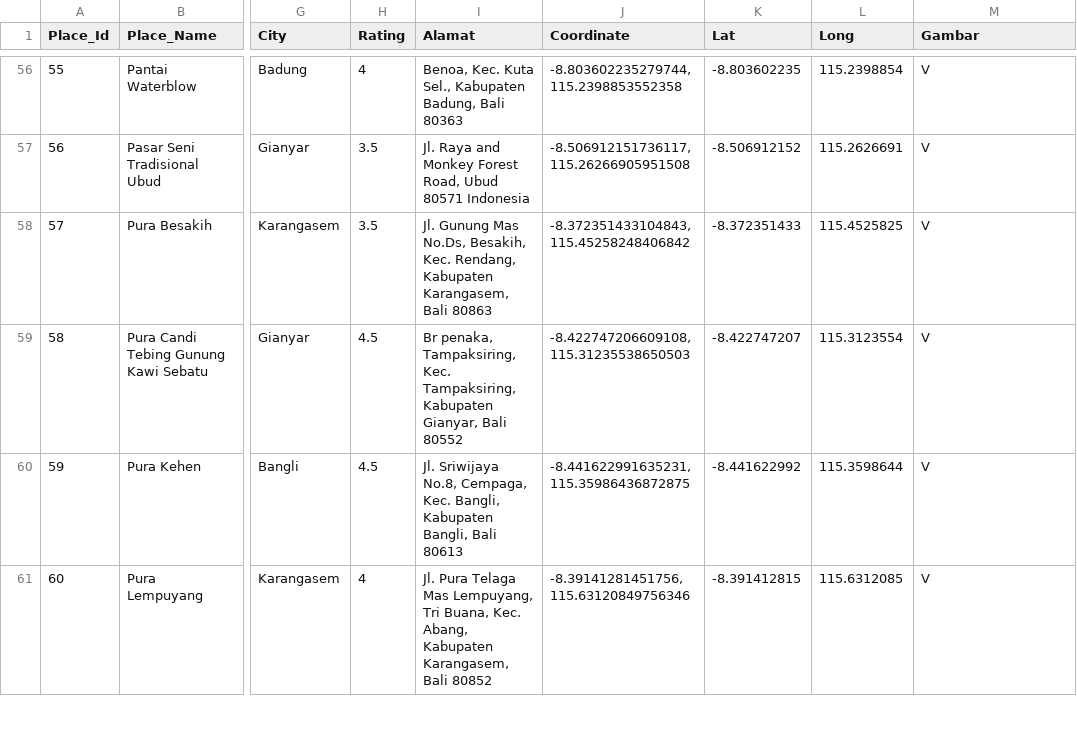
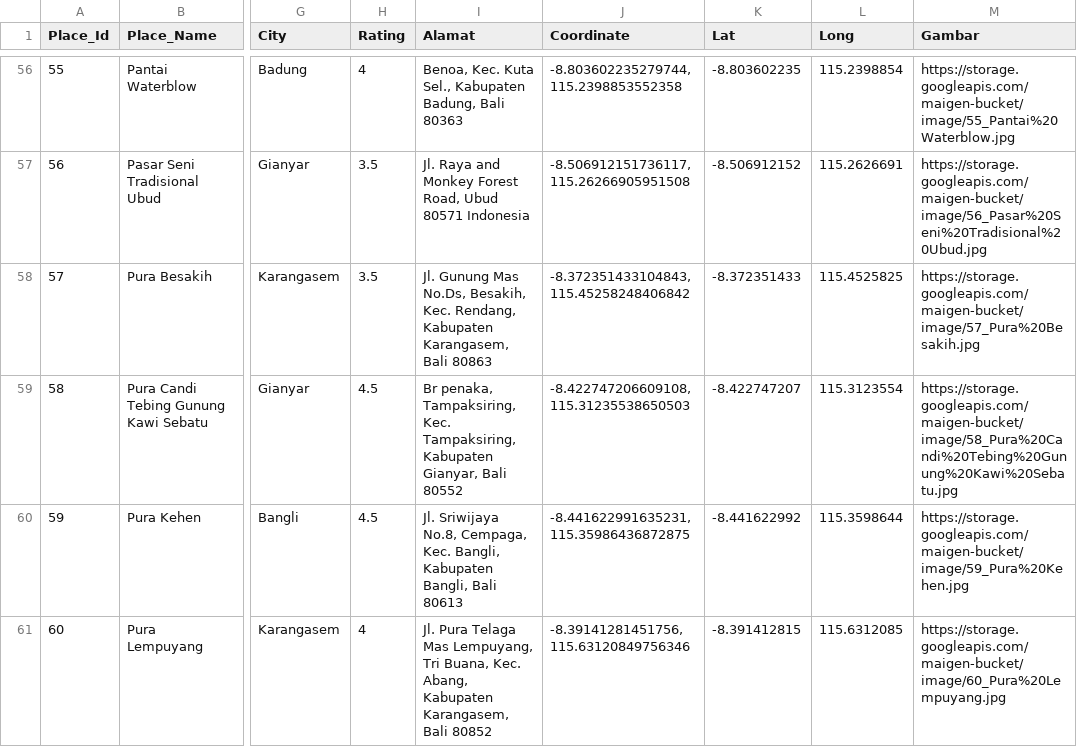
Before and after one commit to PenditWiguna/Capstone, a CSV file: Machine Learning/Dataset/Dataset - tourismBali.csv, drawn as a sheet; only a part is shown, gaps mark what is left out; the diff covers the shown part only; the diff names each change by its address in the sheet, - before the commit and + after, or states it on an @@ line.

```diff
--- a/Machine Learning/Dataset/Dataset - tourismBali.csv
+++ b/Machine Learning/Dataset/Dataset - tourismBali.csv
-M56 (Gambar): V
+M56 (Gambar): https://storage.googleapis.com/maigen-bucket/image/55_Pantai%20Waterblow.jpg
-M57 (Gambar): V
+M57 (Gambar): https://storage.googleapis.com/maigen-bucket/image/56_Pasar%20Seni%20Tradisional%20Ubud.jpg
-M58 (Gambar): V
+M58 (Gambar): https://storage.googleapis.com/maigen-bucket/image/57_Pura%20Besakih.jpg
-M59 (Gambar): V
+M59 (Gambar): https://storage.googleapis.com/maigen-bucket/image/58_Pura%20Candi%20Tebing%20Gunung%20Kawi%20Sebatu.jpg
-M60 (Gambar): V
+M60 (Gambar): https://storage.googleapis.com/maigen-bucket/image/59_Pura%20Kehen.jpg
-M61 (Gambar): V
+M61 (Gambar): https://storage.googleapis.com/maigen-bucket/image/60_Pura%20Lempuyang.jpg
```
Also changed, not shown: 69 edited cells elsewhere in this file.
